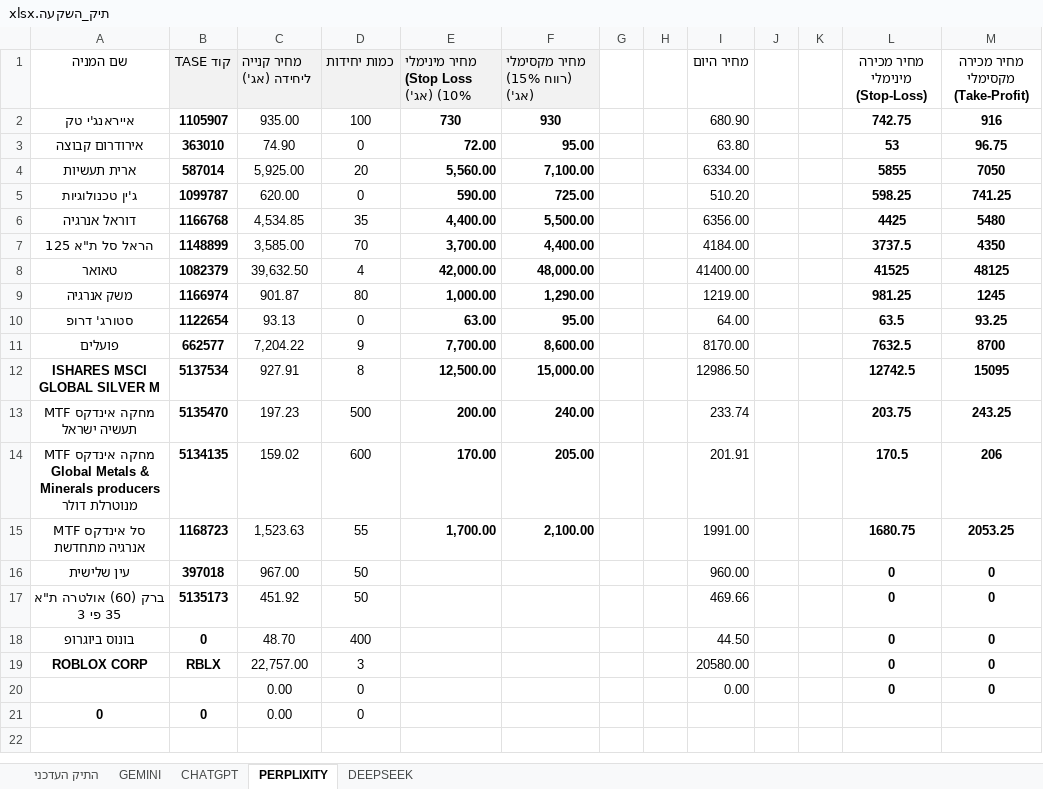
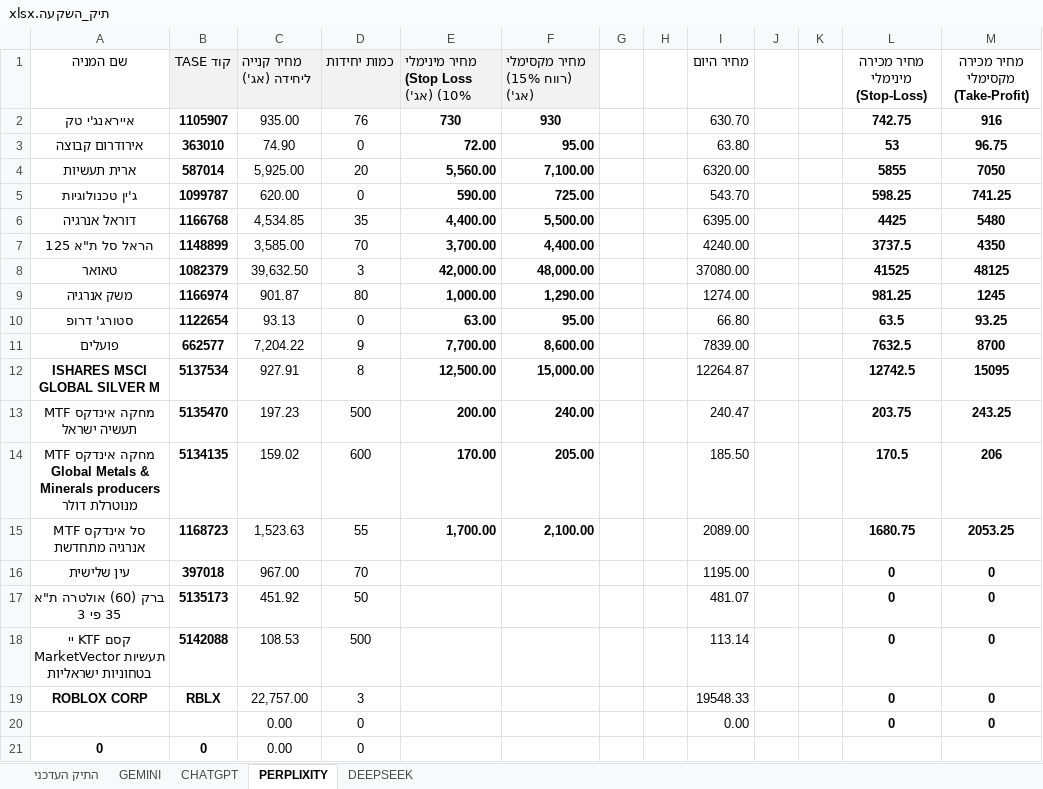
Before and after one commit to pilou73/BURSA, an Excel workbook: תיק_השקעה.xlsx, sheet PERPLIXITY, drawn as a sheet; values as stored, in another font and other column widths than the file's, no borders; removed rows and columns are numbered as before the commit, all else as after; the diff names each change by its address in the sheet, - before the commit and + after, or states it on an @@ line.

```diff
--- a/תיק_השקעה.xlsx (sheet PERPLIXITY)
+++ b/תיק_השקעה.xlsx (sheet PERPLIXITY)
-D2 (כמות יחידות): 100
+D2 (כמות יחידות): 76
-I2 (מחיר היום): 680.90
+I2 (מחיר היום): 630.70
-I4 (מחיר היום): 6334.00
+I4 (מחיר היום): 6320.00
-I5 (מחיר היום): 510.20
+I5 (מחיר היום): 543.70
-I6 (מחיר היום): 6356.00
+I6 (מחיר היום): 6395.00
-I7 (מחיר היום): 4184.00
+I7 (מחיר היום): 4240.00
-D8 (כמות יחידות): 4
+D8 (כמות יחידות): 3
-I8 (מחיר היום): 41400.00
+I8 (מחיר היום): 37080.00
-I9 (מחיר היום): 1219.00
+I9 (מחיר היום): 1274.00
-I10 (מחיר היום): 64.00
+I10 (מחיר היום): 66.80
-I11 (מחיר היום): 8170.00
+I11 (מחיר היום): 7839.00
-I12 (מחיר היום): 12986.50
+I12 (מחיר היום): 12264.87
-I13 (מחיר היום): 233.74
+I13 (מחיר היום): 240.47
-I14 (מחיר היום): 201.91
+I14 (מחיר היום): 185.50
-I15 (מחיר היום): 1991.00
+I15 (מחיר היום): 2089.00
-D16 (כמות יחידות): 50
+D16 (כמות יחידות): 70
-I16 (מחיר היום): 960.00
+I16 (מחיר היום): 1195.00
-I17 (מחיר היום): 469.66
+I17 (מחיר היום): 481.07
-row 18: בונוס ביוגרופ | 0 | 48.70 | 400 |  |  |  |  | 44.50 |  |  | 0 | 0
+row 18: קסם KTF יי MarketVector תעשיות בטחוניות ישראליות | 5142088 | 108.53 | 500 |  |  |  |  | 113.14 |  |  | 0 | 0
-I19 (מחיר היום): 20580.00
+I19 (מחיר היום): 19548.33
```
Also changed, not shown: sheet התיק העדכני, sheet CHATGPT, sheet DEEPSEEK, sheet GEMINI, formulas that keep their value.
